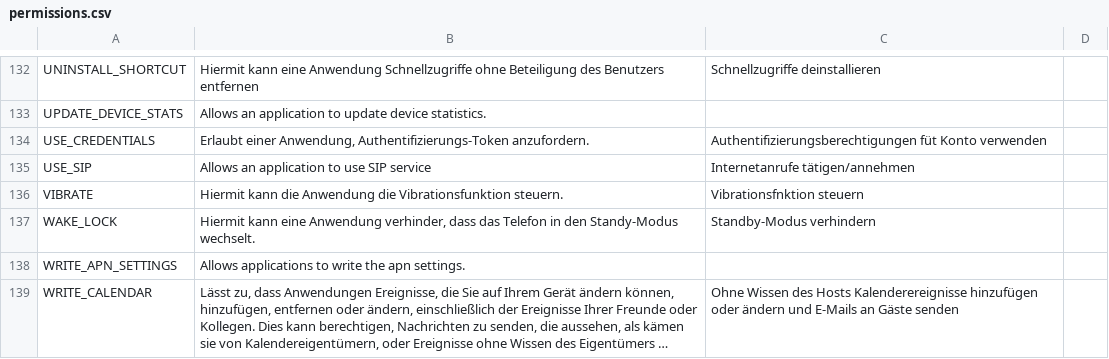
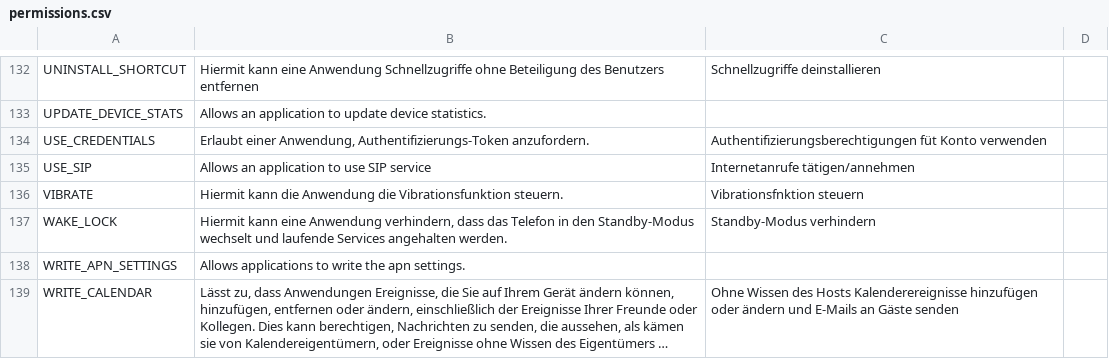
Before and after one commit to SecUSo/FoxIT, a CSV file: android/res/raw/permissions.csv, drawn as a sheet; only a part is shown, gaps mark what is left out; long unchanged cells end in ….

```diff
--- a/android/res/raw/permissions.csv
+++ b/android/res/raw/permissions.csv
@@ -136,3 +136,3 @@ USE_SIP;Allows an application to use SIP service;Internetanrufe tätigen/annehme
 VIBRATE;Hiermit kann die Anwendung die Vibrationsfunktion steuern. ;Vibrationsfnktion steuern;
-WAKE_LOCK;Hiermit kann eine Anwendung verhinder, dass das Telefon in den Standy-Modus wechselt. ;Standby-Modus verhindern;
+WAKE_LOCK;Hiermit kann eine Anwendung verhindern, dass das Telefon in den Standby-Modus wechselt und laufende Services angehalten werden.;Standby-Modus verhindern;
 WRITE_APN_SETTINGS;Allows applications to write the apn settings.;;
```
Also changed, not shown: android/res/raw/settings.csv, 5 other files.
